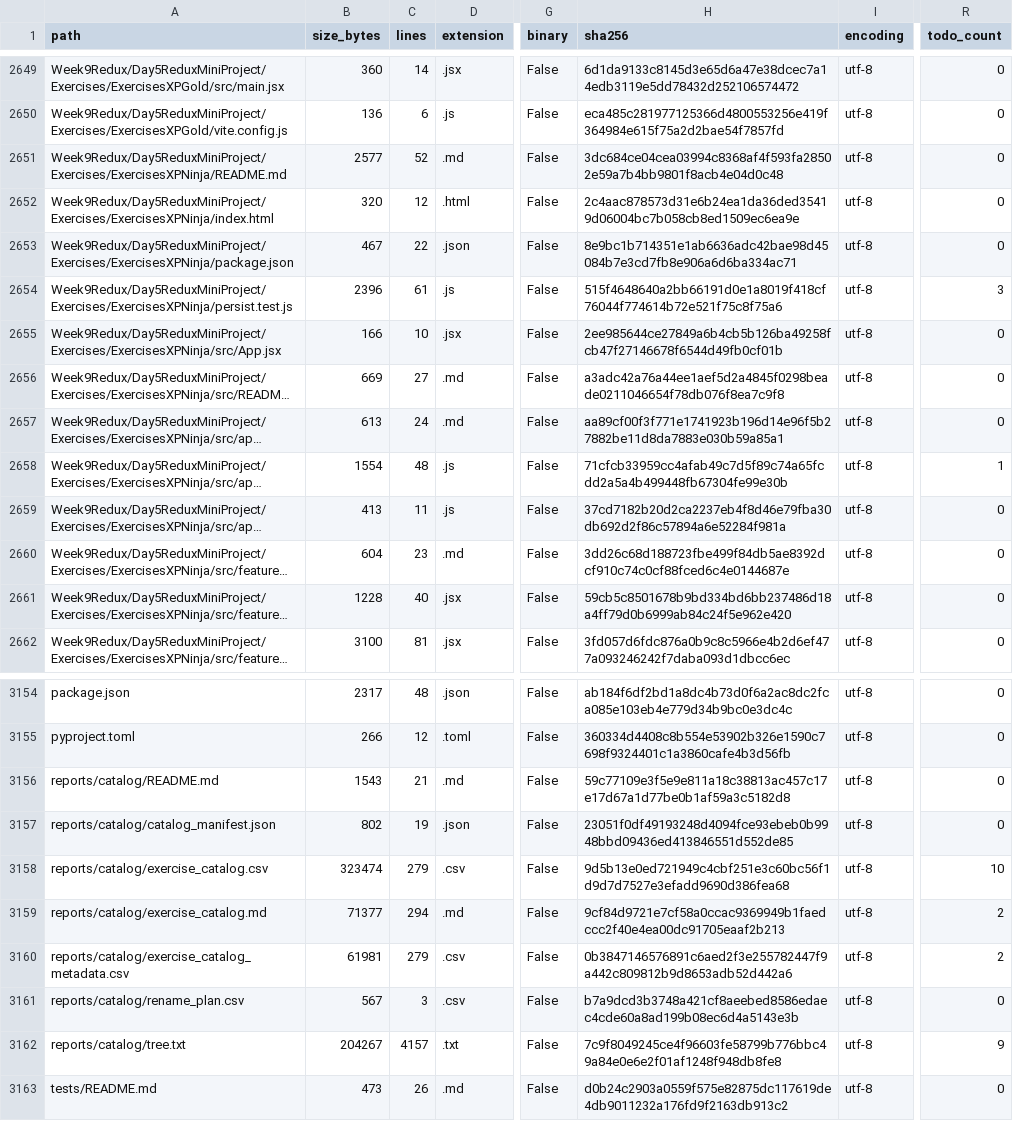
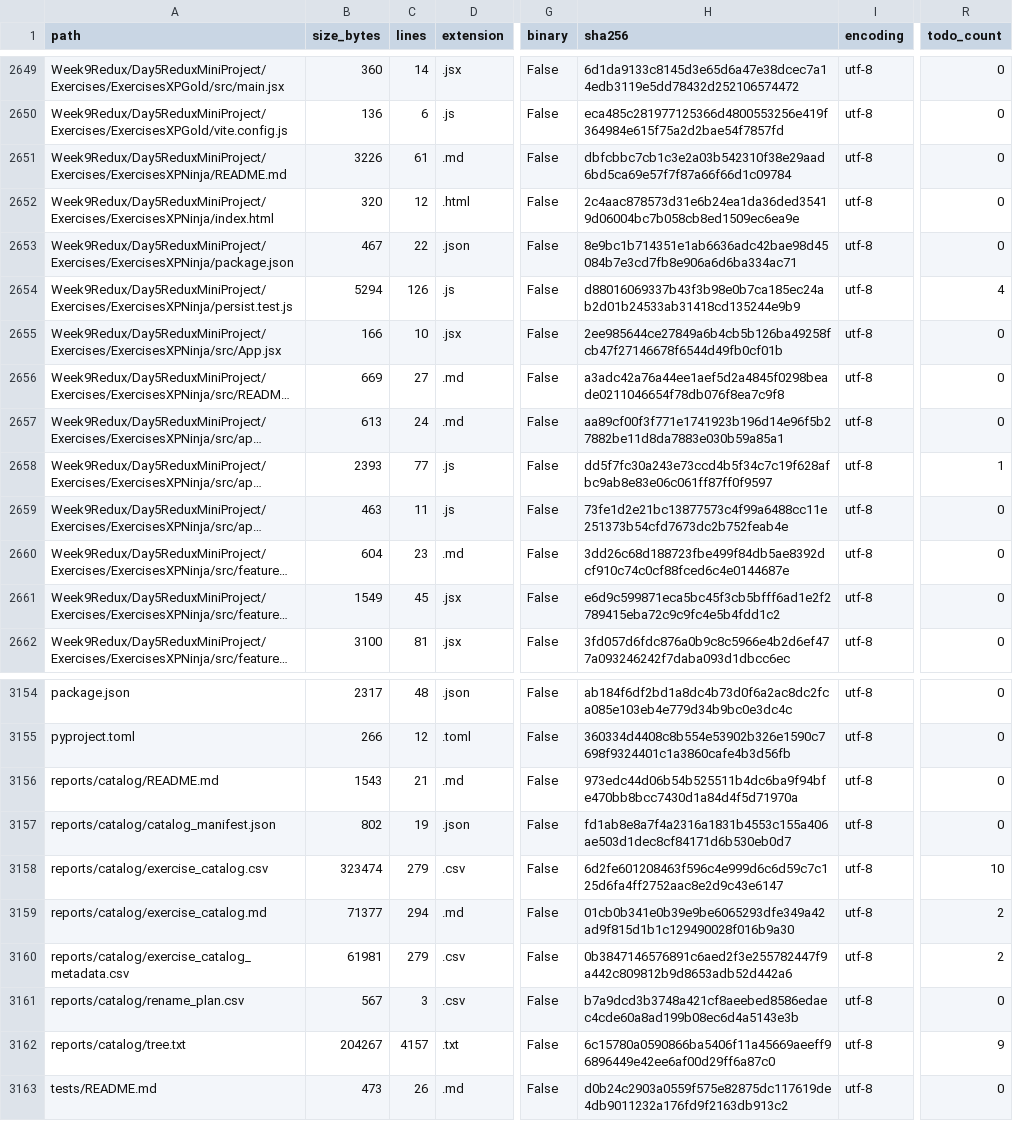
Before and after one commit to LiriothTeltanion/Fullstack2026, a CSV file: reports/catalog/file_inventory.csv, drawn as a sheet; only a part is shown, gaps mark what is left out; long unchanged cells end in …; the diff names each change by its address in the sheet, - before the commit and + after, or states it on an @@ line.

```diff
--- a/reports/catalog/file_inventory.csv
+++ b/reports/catalog/file_inventory.csv
-B2651 (size_bytes): 2577
+B2651 (size_bytes): 3226
-C2651 (lines): 52
+C2651 (lines): 61
-H2651 (sha256): 3dc684ce04cea03994c8368af4f593fa28502e59a7b4bb9801f8acb4e04d0c48
+H2651 (sha256): dbfcbbc7cb1c3e2a03b542310f38e29aad6bd5ca69e57f7f87a66f66d1c09784
-B2654 (size_bytes): 2396
+B2654 (size_bytes): 5294
-C2654 (lines): 61
+C2654 (lines): 126
-H2654 (sha256): 515f4648640a2bb66191d0e1a8019f418cf76044f774614b72e521f75c8f75a6
+H2654 (sha256): d88016069337b43f3b98e0b7ca185ec24ab2d01b24533ab31418cd135244e9b9
-R2654 (todo_count): 3
+R2654 (todo_count): 4
-B2658 (size_bytes): 1554
+B2658 (size_bytes): 2393
-C2658 (lines): 48
+C2658 (lines): 77
-H2658 (sha256): 71cfcb33959cc4afab49c7d5f89c74a65fcdd2a5a4b499448fb67304fe99e30b
+H2658 (sha256): dd5f7fc30a243e73ccd4b5f34c7c19f628afbc9ab8e83e06c061ff87ff0f9597
-B2659 (size_bytes): 413
+B2659 (size_bytes): 463
-H2659 (sha256): 37cd7182b20d2ca2237eb4f8d46e79fba30db692d2f86c57894a6e52284f981a
+H2659 (sha256): 73fe1d2e21bc13877573c4f99a6488cc11e251373b54cfd7673dc2b752feab4e
-B2661 (size_bytes): 1228
+B2661 (size_bytes): 1549
-C2661 (lines): 40
+C2661 (lines): 45
-H2661 (sha256): 59cb5c8501678b9bd334bd6bb237486d18a4ff79d0b6999ab84c24f5e962e420
+H2661 (sha256): e6d9c599871eca5bc45f3cb5bfff6ad1e2f2789415eba72c9c9fc4e5b4fdd1c2
-H3156 (sha256): 59c77109e3f5e9e811a18c38813ac457c17e17d67a1d77be0b1af59a3c5182d8
+H3156 (sha256): 973edc44d06b54b525511b4dc6ba9f94bfe470bb8bcc7430d1a84d4f5d71970a
-H3157 (sha256): 23051f0df49193248d4094fce93ebeb0b9948bbd09436ed413846551d552de85
+H3157 (sha256): fd1ab8e8a7f4a2316a1831b4553c155a406ae503d1dec8cf84171d6b530eb0d7
-H3158 (sha256): 9d5b13e0ed721949c4cbf251e3c60bc56f1d9d7d7527e3efadd9690d386fea68
+H3158 (sha256): 6d2fe601208463f596c4e999d6c6d59c7c125d6fa4ff2752aac8e2d9c43e6147
-H3159 (sha256): 9cf84d9721e7cf58a0ccac9369949b1faedccc2f40e4ea00dc91705eaaf2b213
+H3159 (sha256): 01cb0b341e0b39e9be6065293dfe349a42ad9f815d1b1c129490028f016b9a30
-H3162 (sha256): 7c9f8049245ce4f96603fe58799b776bbc49a84e0e6e2f01af1248f948db8fe8
+H3162 (sha256): 6c15780a0590866ba5406f11a45669aeeff96896449e42ee6af00d29ff6a87c0
```
Also changed, not shown: reports/catalog/exercise_catalog.csv, 9 other files.
